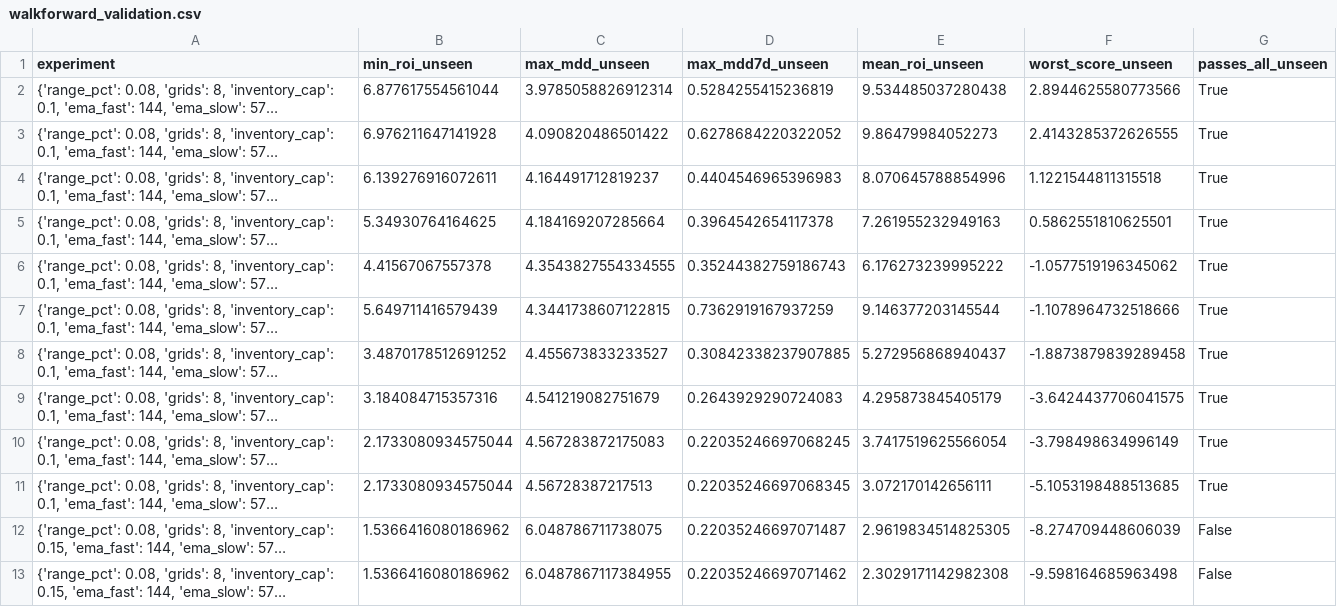
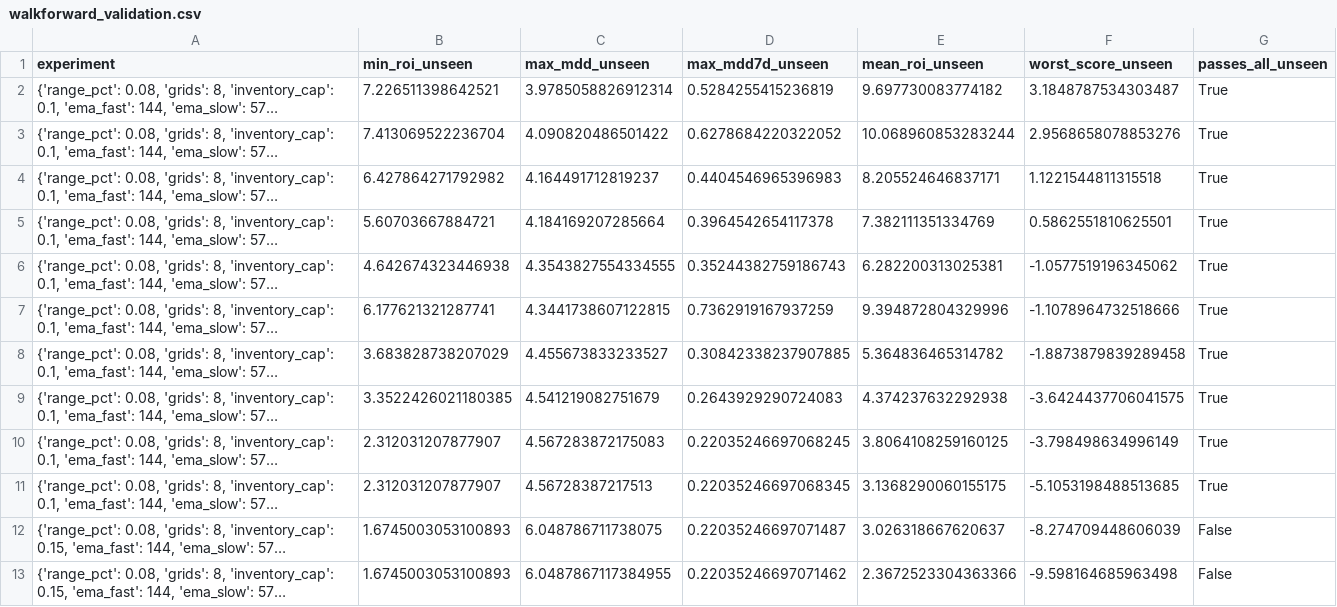
Before and after one commit to miaranarm/binance-grid-optimizer, a CSV file: results/walkforward_validation.csv, drawn as a sheet; long unchanged cells end in …; the diff names each change by its address in the sheet, - before the commit and + after, or states it on an @@ line.

```diff
--- a/results/walkforward_validation.csv
+++ b/results/walkforward_validation.csv
-B2 (min_roi_unseen): 6.877617554561044
+B2 (min_roi_unseen): 7.226511398642521
-E2 (mean_roi_unseen): 9.534485037280438
+E2 (mean_roi_unseen): 9.697730083774182
-F2 (worst_score_unseen): 2.8944625580773566
+F2 (worst_score_unseen): 3.1848787534303487
-B3 (min_roi_unseen): 6.976211647141928
+B3 (min_roi_unseen): 7.413069522236704
-E3 (mean_roi_unseen): 9.86479984052273
+E3 (mean_roi_unseen): 10.068960853283244
-F3 (worst_score_unseen): 2.4143285372626555
+F3 (worst_score_unseen): 2.9568658078853276
-B4 (min_roi_unseen): 6.139276916072611
+B4 (min_roi_unseen): 6.427864271792982
-E4 (mean_roi_unseen): 8.070645788854996
+E4 (mean_roi_unseen): 8.205524646837171
-B5 (min_roi_unseen): 5.34930764164625
+B5 (min_roi_unseen): 5.60703667884721
-E5 (mean_roi_unseen): 7.261955232949163
+E5 (mean_roi_unseen): 7.382111351334769
-B6 (min_roi_unseen): 4.41567067557378
+B6 (min_roi_unseen): 4.642674323446938
-E6 (mean_roi_unseen): 6.176273239995222
+E6 (mean_roi_unseen): 6.282200313025381
-B7 (min_roi_unseen): 5.649711416579439
+B7 (min_roi_unseen): 6.177621321287741
-E7 (mean_roi_unseen): 9.146377203145544
+E7 (mean_roi_unseen): 9.394872804329996
-B8 (min_roi_unseen): 3.4870178512691252
+B8 (min_roi_unseen): 3.683828738207029
-E8 (mean_roi_unseen): 5.272956868940437
+E8 (mean_roi_unseen): 5.364836465314782
-B9 (min_roi_unseen): 3.184084715357316
+B9 (min_roi_unseen): 3.3522426021180385
-E9 (mean_roi_unseen): 4.295873845405179
+E9 (mean_roi_unseen): 4.374237632292938
-B10:B11 (min_roi_unseen): 2.1733080934575044
+B10:B11 (min_roi_unseen): 2.312031207877907
-E10 (mean_roi_unseen): 3.7417519625566054
+E10 (mean_roi_unseen): 3.8064108259160125
-E11 (mean_roi_unseen): 3.072170142656111
+E11 (mean_roi_unseen): 3.1368290060155175
-B12:B13 (min_roi_unseen): 1.5366416080186962
+B12:B13 (min_roi_unseen): 1.6745003053100893
-E12 (mean_roi_unseen): 2.9619834514825305
+E12 (mean_roi_unseen): 3.026318667620637
-E13 (mean_roi_unseen): 2.3029171142982308
+E13 (mean_roi_unseen): 2.3672523304363366
```
